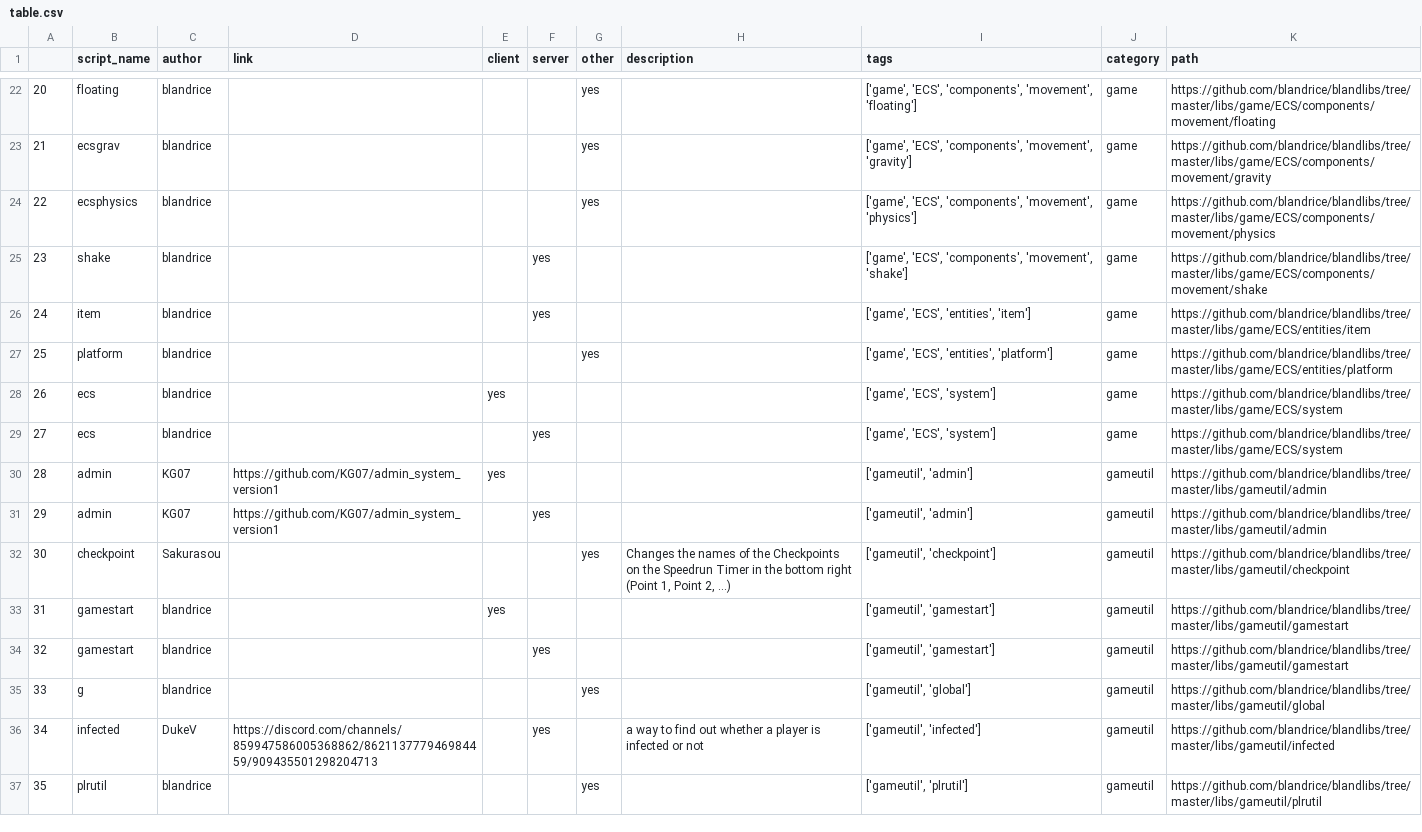
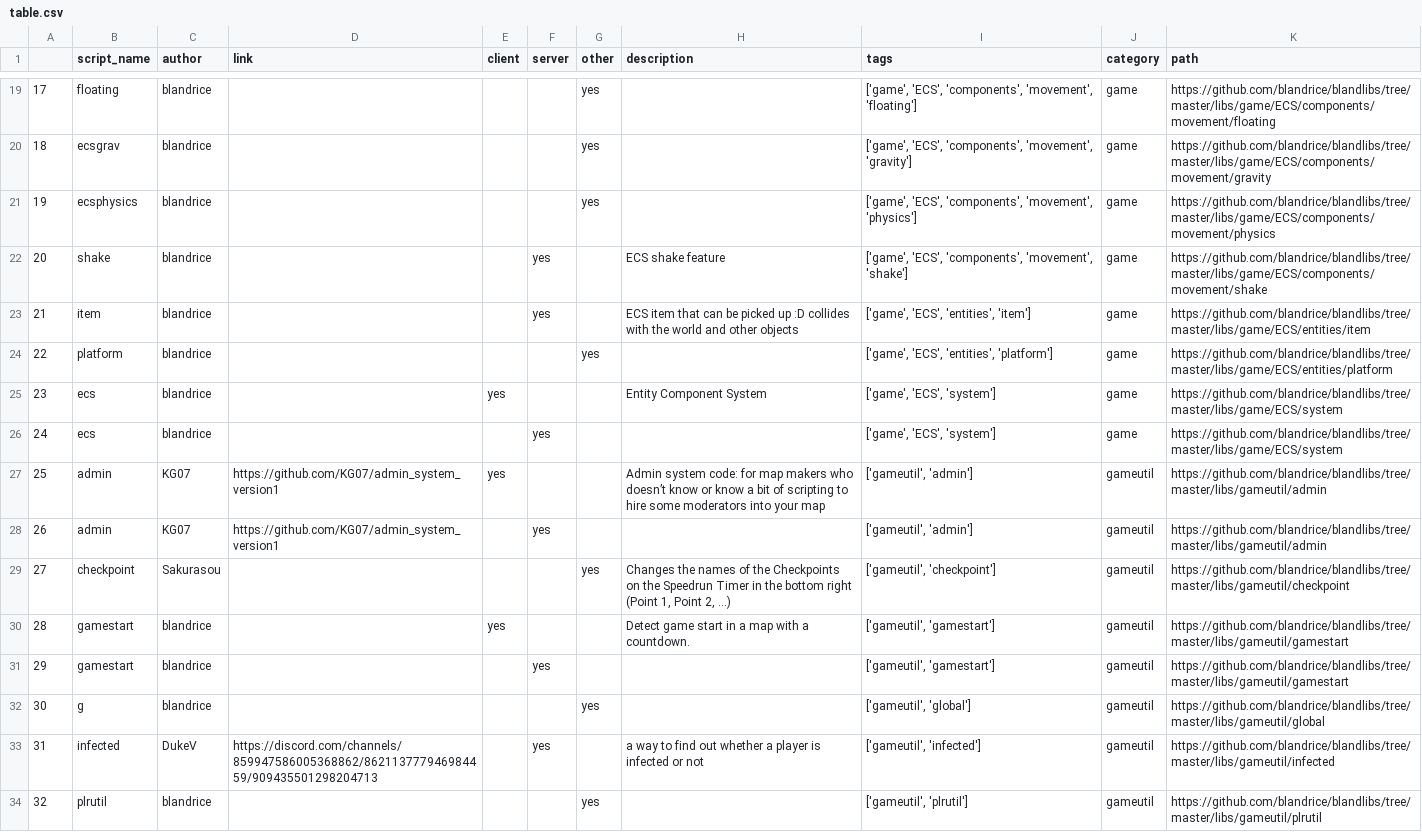
Before and after one commit to blandrice/blandlibs, a CSV file: docs/table.csv, drawn as a sheet; only a part is shown, gaps mark what is left out; addresses are those after the commit; the diff covers the shown part only; the diff names each change by its address in the sheet, - before the commit and + after, or states it on an @@ line.

```diff
--- a/docs/table.csv
+++ b/docs/table.csv
@@ column A renumbered from row 7 down @@
-H22 (description): (empty)
+H22 (description): ECS shake feature
-H23 (description): (empty)
+H23 (description): ECS item that can be picked up :D collides with the world and other objects
-H25 (description): (empty)
+H25 (description): Entity Component System
-H27 (description): (empty)
+H27 (description): Admin system code: for map makers who doesn’t know or know a bit of scripting to hire some moderators into your map
-H30 (description): (empty)
+H30 (description): Detect game start in a map with a countdown.
```
Also changed, not shown: 3 removed rows and 19 edited cells elsewhere in this file, 15 other files.
